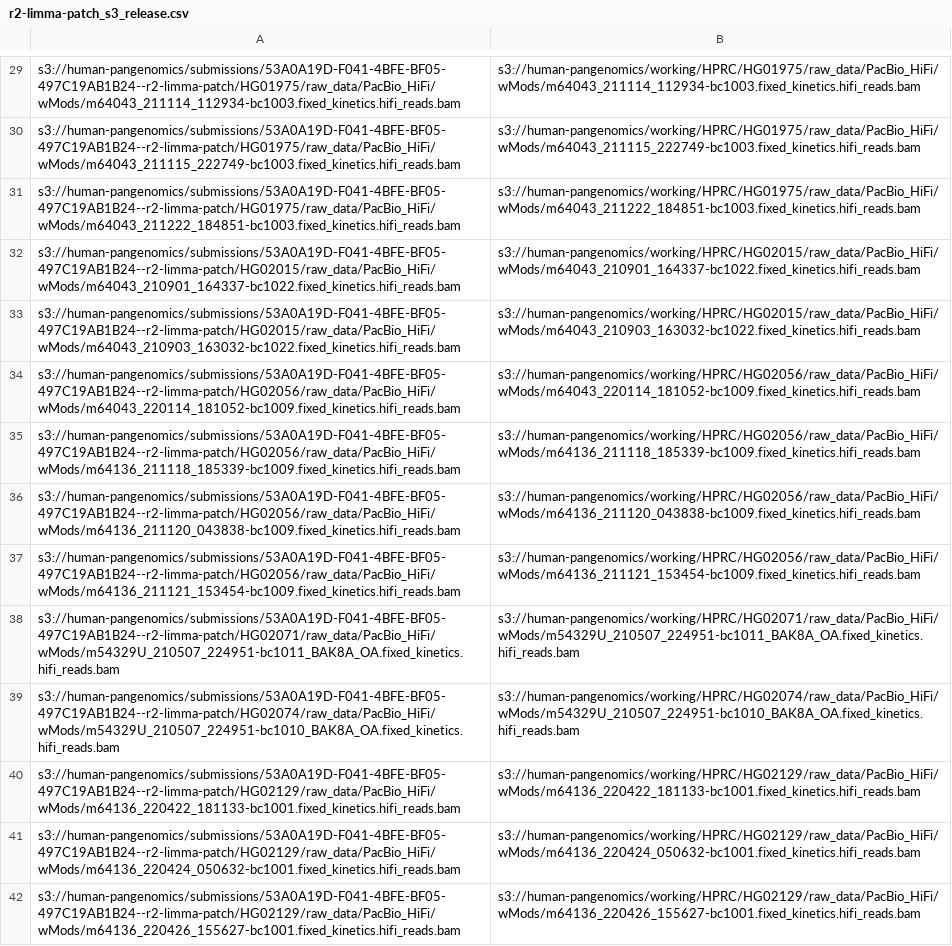
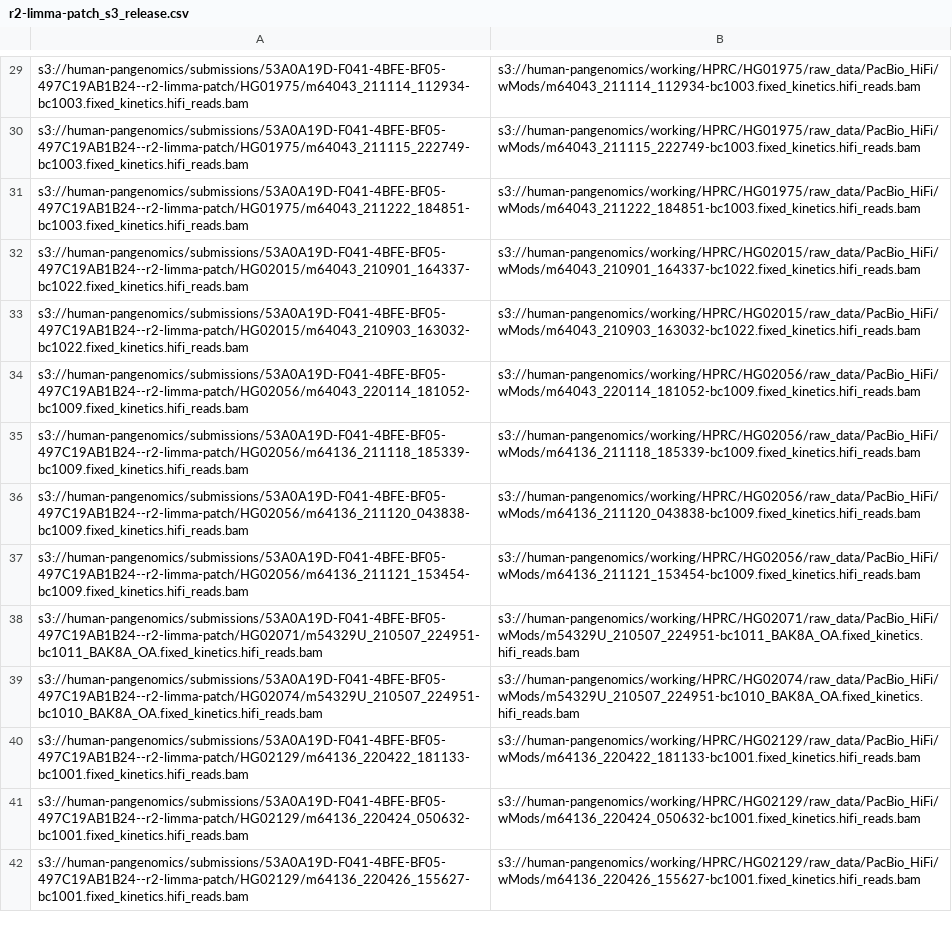
Before and after one commit to human-pangenomics/HPRC_metadata, a CSV file: submissions/r2-limma-patch/r2-limma-patch_s3_release.csv, drawn as a sheet; only a part is shown, gaps mark what is left out; the diff covers the shown part only; the diff names each change by its address in the sheet, - before the commit and + after, or states it on an @@ line.

```diff
--- a/submissions/r2-limma-patch/r2-limma-patch_s3_release.csv
+++ b/submissions/r2-limma-patch/r2-limma-patch_s3_release.csv
-A29: s3://human-pangenomics/submissions/53A0A19D-F041-4BFE-BF05-497C19AB1B24--r2-limma-patch/HG01975/raw_data/PacBio_HiFi/wMods/m64043_211114_112934-bc1003.fixed_kinetics.hifi_reads.bam
+A29: s3://human-pangenomics/submissions/53A0A19D-F041-4BFE-BF05-497C19AB1B24--r2-limma-patch/HG01975/m64043_211114_112934-bc1003.fixed_kinetics.hifi_reads.bam
-A30: s3://human-pangenomics/submissions/53A0A19D-F041-4BFE-BF05-497C19AB1B24--r2-limma-patch/HG01975/raw_data/PacBio_HiFi/wMods/m64043_211115_222749-bc1003.fixed_kinetics.hifi_reads.bam
+A30: s3://human-pangenomics/submissions/53A0A19D-F041-4BFE-BF05-497C19AB1B24--r2-limma-patch/HG01975/m64043_211115_222749-bc1003.fixed_kinetics.hifi_reads.bam
-A31: s3://human-pangenomics/submissions/53A0A19D-F041-4BFE-BF05-497C19AB1B24--r2-limma-patch/HG01975/raw_data/PacBio_HiFi/wMods/m64043_211222_184851-bc1003.fixed_kinetics.hifi_reads.bam
+A31: s3://human-pangenomics/submissions/53A0A19D-F041-4BFE-BF05-497C19AB1B24--r2-limma-patch/HG01975/m64043_211222_184851-bc1003.fixed_kinetics.hifi_reads.bam
-A32: s3://human-pangenomics/submissions/53A0A19D-F041-4BFE-BF05-497C19AB1B24--r2-limma-patch/HG02015/raw_data/PacBio_HiFi/wMods/m64043_210901_164337-bc1022.fixed_kinetics.hifi_reads.bam
+A32: s3://human-pangenomics/submissions/53A0A19D-F041-4BFE-BF05-497C19AB1B24--r2-limma-patch/HG02015/m64043_210901_164337-bc1022.fixed_kinetics.hifi_reads.bam
-A33: s3://human-pangenomics/submissions/53A0A19D-F041-4BFE-BF05-497C19AB1B24--r2-limma-patch/HG02015/raw_data/PacBio_HiFi/wMods/m64043_210903_163032-bc1022.fixed_kinetics.hifi_reads.bam
+A33: s3://human-pangenomics/submissions/53A0A19D-F041-4BFE-BF05-497C19AB1B24--r2-limma-patch/HG02015/m64043_210903_163032-bc1022.fixed_kinetics.hifi_reads.bam
-A34: s3://human-pangenomics/submissions/53A0A19D-F041-4BFE-BF05-497C19AB1B24--r2-limma-patch/HG02056/raw_data/PacBio_HiFi/wMods/m64043_220114_181052-bc1009.fixed_kinetics.hifi_reads.bam
+A34: s3://human-pangenomics/submissions/53A0A19D-F041-4BFE-BF05-497C19AB1B24--r2-limma-patch/HG02056/m64043_220114_181052-bc1009.fixed_kinetics.hifi_reads.bam
-A35: s3://human-pangenomics/submissions/53A0A19D-F041-4BFE-BF05-497C19AB1B24--r2-limma-patch/HG02056/raw_data/PacBio_HiFi/wMods/m64136_211118_185339-bc1009.fixed_kinetics.hifi_reads.bam
+A35: s3://human-pangenomics/submissions/53A0A19D-F041-4BFE-BF05-497C19AB1B24--r2-limma-patch/HG02056/m64136_211118_185339-bc1009.fixed_kinetics.hifi_reads.bam
-A36: s3://human-pangenomics/submissions/53A0A19D-F041-4BFE-BF05-497C19AB1B24--r2-limma-patch/HG02056/raw_data/PacBio_HiFi/wMods/m64136_211120_043838-bc1009.fixed_kinetics.hifi_reads.bam
+A36: s3://human-pangenomics/submissions/53A0A19D-F041-4BFE-BF05-497C19AB1B24--r2-limma-patch/HG02056/m64136_211120_043838-bc1009.fixed_kinetics.hifi_reads.bam
-A37: s3://human-pangenomics/submissions/53A0A19D-F041-4BFE-BF05-497C19AB1B24--r2-limma-patch/HG02056/raw_data/PacBio_HiFi/wMods/m64136_211121_153454-bc1009.fixed_kinetics.hifi_reads.bam
+A37: s3://human-pangenomics/submissions/53A0A19D-F041-4BFE-BF05-497C19AB1B24--r2-limma-patch/HG02056/m64136_211121_153454-bc1009.fixed_kinetics.hifi_reads.bam
-A38: s3://human-pangenomics/submissions/53A0A19D-F041-4BFE-BF05-497C19AB1B24--r2-limma-patch/HG02071/raw_data/PacBio_HiFi/wMods/m54329U_210507_224951-bc1011_BAK8A_OA.fixed_kinetics.hifi_reads.bam
+A38: s3://human-pangenomics/submissions/53A0A19D-F041-4BFE-BF05-497C19AB1B24--r2-limma-patch/HG02071/m54329U_210507_224951-bc1011_BAK8A_OA.fixed_kinetics.hifi_reads.bam
-A39: s3://human-pangenomics/submissions/53A0A19D-F041-4BFE-BF05-497C19AB1B24--r2-limma-patch/HG02074/raw_data/PacBio_HiFi/wMods/m54329U_210507_224951-bc1010_BAK8A_OA.fixed_kinetics.hifi_reads.bam
+A39: s3://human-pangenomics/submissions/53A0A19D-F041-4BFE-BF05-497C19AB1B24--r2-limma-patch/HG02074/m54329U_210507_224951-bc1010_BAK8A_OA.fixed_kinetics.hifi_reads.bam
-A40: s3://human-pangenomics/submissions/53A0A19D-F041-4BFE-BF05-497C19AB1B24--r2-limma-patch/HG02129/raw_data/PacBio_HiFi/wMods/m64136_220422_181133-bc1001.fixed_kinetics.hifi_reads.bam
+A40: s3://human-pangenomics/submissions/53A0A19D-F041-4BFE-BF05-497C19AB1B24--r2-limma-patch/HG02129/m64136_220422_181133-bc1001.fixed_kinetics.hifi_reads.bam
-A41: s3://human-pangenomics/submissions/53A0A19D-F041-4BFE-BF05-497C19AB1B24--r2-limma-patch/HG02129/raw_data/PacBio_HiFi/wMods/m64136_220424_050632-bc1001.fixed_kinetics.hifi_reads.bam
+A41: s3://human-pangenomics/submissions/53A0A19D-F041-4BFE-BF05-497C19AB1B24--r2-limma-patch/HG02129/m64136_220424_050632-bc1001.fixed_kinetics.hifi_reads.bam
-A42: s3://human-pangenomics/submissions/53A0A19D-F041-4BFE-BF05-497C19AB1B24--r2-limma-patch/HG02129/raw_data/PacBio_HiFi/wMods/m64136_220426_155627-bc1001.fixed_kinetics.hifi_reads.bam
+A42: s3://human-pangenomics/submissions/53A0A19D-F041-4BFE-BF05-497C19AB1B24--r2-limma-patch/HG02129/m64136_220426_155627-bc1001.fixed_kinetics.hifi_reads.bam
```
Also changed, not shown: 91 edited cells elsewhere in this file.
